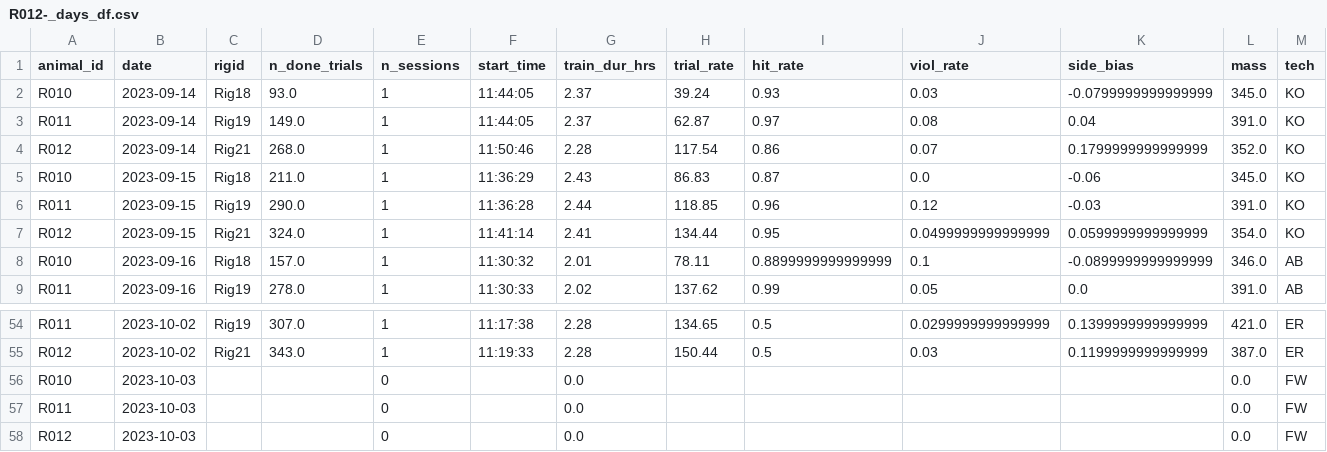
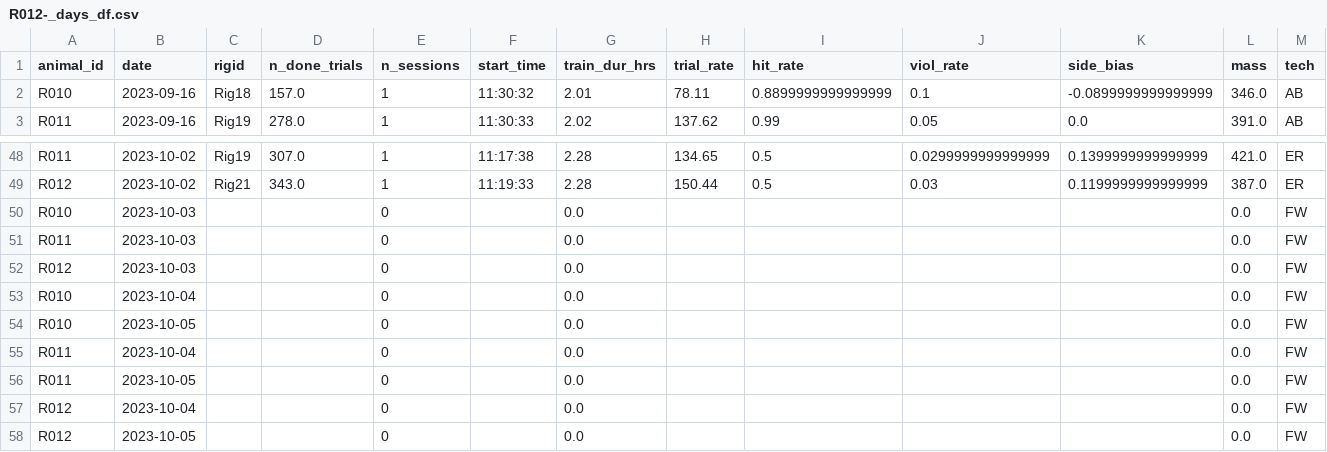
Before and after one commit to Brody-Lab/jbreda_animal_training, a CSV file: data/days_dfs/R012-_days_df.csv, drawn as a sheet; only a part is shown, gaps mark what is left out; removed rows and columns are numbered as before the commit, all else as after; rows hold the shown columns only; the diff names each change by its address in the sheet, - before the commit and + after, or states it on an @@ line.

```diff
--- a/data/days_dfs/R012-_days_df.csv
+++ b/data/days_dfs/R012-_days_df.csv
-row 2: R010 | 2023-09-14 | Rig18 | 93.0 | 1 | 11:44:05 | 2.37 | 39.24 | 0.93 | 0.03 | -0.0799999999999999 | 345.0 | KO
-row 3: R011 | 2023-09-14 | Rig19 | 149.0 | 1 | 11:44:05 | 2.37 | 62.87 | 0.97 | 0.08 | 0.04 | 391.0 | KO
-row 4: R012 | 2023-09-14 | Rig21 | 268.0 | 1 | 11:50:46 | 2.28 | 117.54 | 0.86 | 0.07 | 0.1799999999999999 | 352.0 | KO
-row 5: R010 | 2023-09-15 | Rig18 | 211.0 | 1 | 11:36:29 | 2.43 | 86.83 | 0.87 | 0.0 | -0.06 | 345.0 | KO
-row 6: R011 | 2023-09-15 | Rig19 | 290.0 | 1 | 11:36:28 | 2.44 | 118.85 | 0.96 | 0.12 | -0.03 | 391.0 | KO
-row 7: R012 | 2023-09-15 | Rig21 | 324.0 | 1 | 11:41:14 | 2.41 | 134.44 | 0.95 | 0.0499999999999999 | 0.0599999999999999 | 354.0 | KO
+row 53: R010 | 2023-10-04 |  |  | 0 |  | 0.0 |  |  |  |  | 0.0 | FW
+row 54: R010 | 2023-10-05 |  |  | 0 |  | 0.0 |  |  |  |  | 0.0 | FW
+row 55: R011 | 2023-10-04 |  |  | 0 |  | 0.0 |  |  |  |  | 0.0 | FW
+row 56: R011 | 2023-10-05 |  |  | 0 |  | 0.0 |  |  |  |  | 0.0 | FW
+row 57: R012 | 2023-10-04 |  |  | 0 |  | 0.0 |  |  |  |  | 0.0 | FW
+row 58: R012 | 2023-10-05 |  |  | 0 |  | 0.0 |  |  |  |  | 0.0 | FW
```
Also changed, not shown: data/days_dfs/C2s_days_df.csv, data/days_dfs/R01s_days_df.csv, 16 other files.
